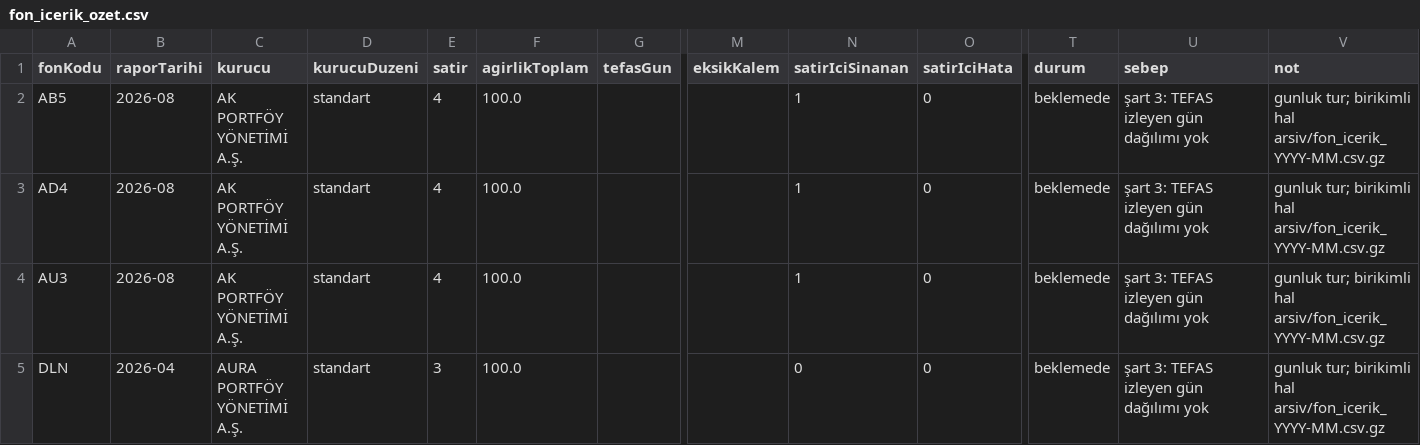
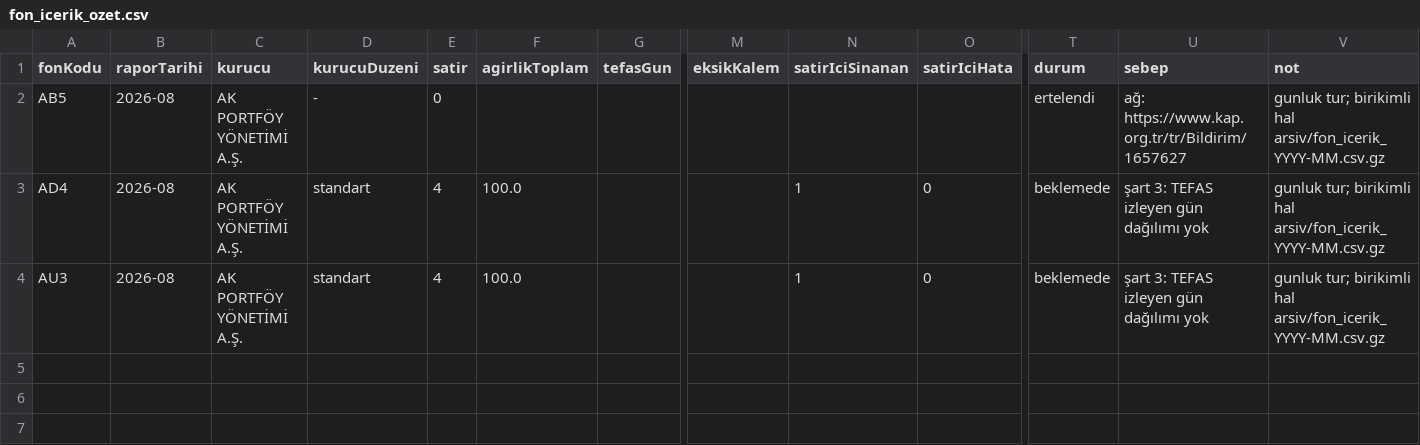
Before and after one commit to sercannnnn/fon-analiz-veri, a CSV file: veri/fon_icerik_ozet.csv, drawn as a sheet; only a part is shown, gaps mark what is left out; rows hold the shown columns only; the diff names each change by its address in the sheet, - before the commit and + after, or states it on an @@ line.

Commit message:
KAP icerik turu 2026-09-28

```diff
--- a/veri/fon_icerik_ozet.csv
+++ b/veri/fon_icerik_ozet.csv
-D2 (kurucuDuzeni): standart
+D2 (kurucuDuzeni): -
-E2 (satir): 4
+E2 (satir): 0
-F2 (agirlikToplam): 100.0
+F2 (agirlikToplam): (empty)
-N2 (satirIciSinanan): 1
+N2 (satirIciSinanan): (empty)
-O2 (satirIciHata): 0
+O2 (satirIciHata): (empty)
-T2 (durum): beklemede
+T2 (durum): ertelendi
-U2 (sebep): şart 3: TEFAS izleyen gün dağılımı yok
+U2 (sebep): ağ: https://www.kap.org.tr/tr/Bildirim/1657627
-row 5: DLN | 2026-04 | AURA PORTFÖY YÖNETİMİ A.Ş. | standart | 3 | 100.0 |  |  | 0 | 0 | beklemede | şart 3: TEFAS izleyen gün dağılımı yok | gunluk tur; birikimli hal arsiv/fon_icerik_YYYY-MM.csv.gz
```
Also changed, not shown: 5 other files.
